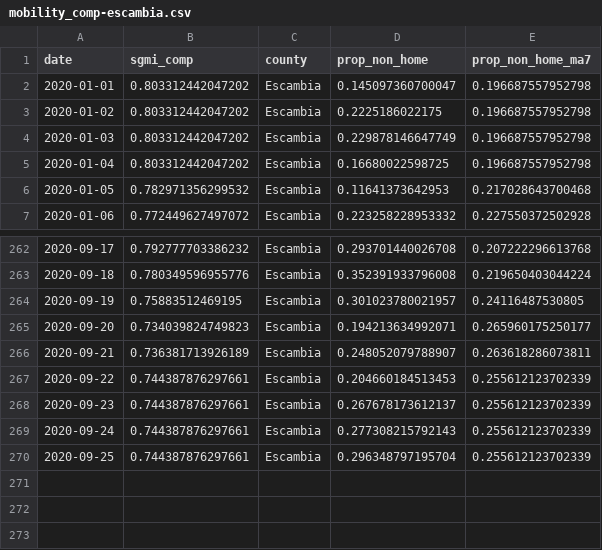
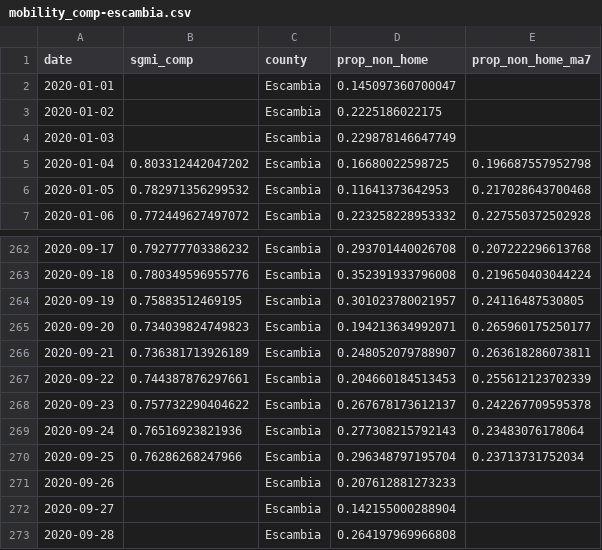
Before and after one commit to kokbent/covid-safegraph, a CSV file: output/mobility_comp-escambia.csv, drawn as a sheet; only a part is shown, gaps mark what is left out.

```diff
--- a/output/mobility_comp-escambia.csv
+++ b/output/mobility_comp-escambia.csv
@@ -1,5 +1,5 @@
 date,sgmi_comp,county,prop_non_home,prop_non_home_ma7
-2020-01-01,0.803312442047202,Escambia,0.145097360700047,0.196687557952798
-2020-01-02,0.803312442047202,Escambia,0.2225186022175,0.196687557952798
-2020-01-03,0.803312442047202,Escambia,0.229878146647749,0.196687557952798
+2020-01-01,,Escambia,0.145097360700047,
+2020-01-02,,Escambia,0.2225186022175,
+2020-01-03,,Escambia,0.229878146647749,
 2020-01-04,0.803312442047202,Escambia,0.16680022598725,0.196687557952798
@@ -267,4 +267,7 @@ date,sgmi_comp,county,prop_non_home,prop_non_home_ma7
 2020-09-22,0.744387876297661,Escambia,0.204660184513453,0.255612123702339
-2020-09-23,0.744387876297661,Escambia,0.267678173612137,0.255612123702339
-2020-09-24,0.744387876297661,Escambia,0.277308215792143,0.255612123702339
-2020-09-25,0.744387876297661,Escambia,0.296348797195704,0.255612123702339
+2020-09-23,0.757732290404622,Escambia,0.267678173612137,0.242267709595378
+2020-09-24,0.76516923821936,Escambia,0.277308215792143,0.23483076178064
+2020-09-25,0.76286268247966,Escambia,0.296348797195704,0.23713731752034
+2020-09-26,,Escambia,0.207612881273233,
+2020-09-27,,Escambia,0.142155000288904,
+2020-09-28,,Escambia,0.264197969966808,
```
Also changed, not shown: output/mobility_comp-dade.csv, output/mobility_comp-florida.csv, 3 other files.
